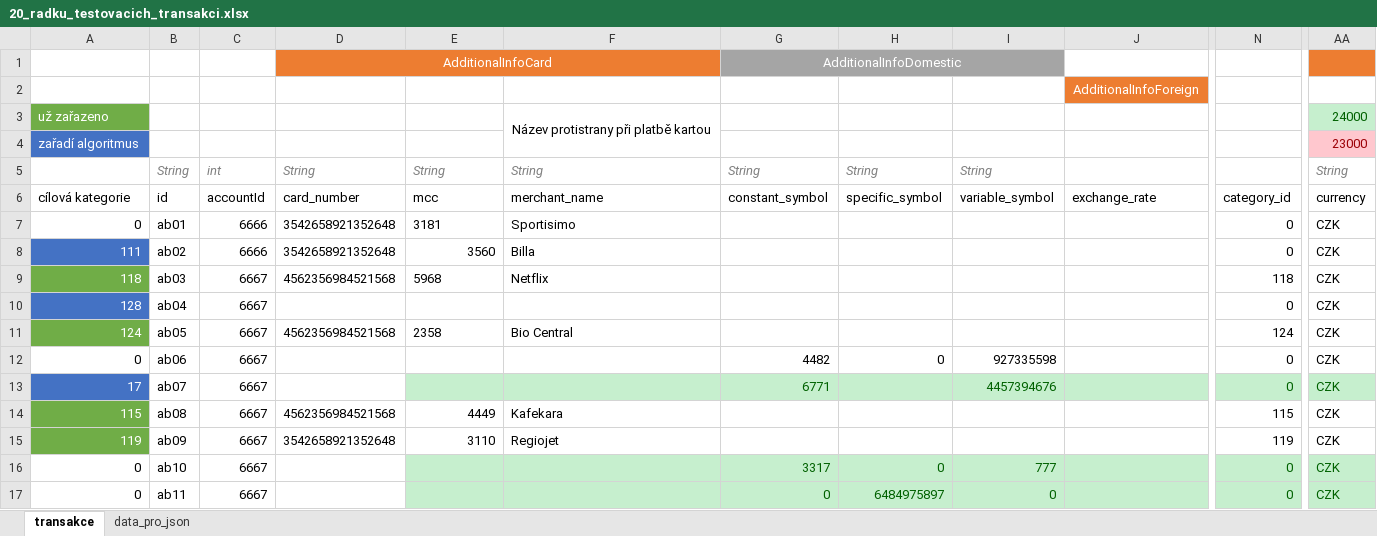
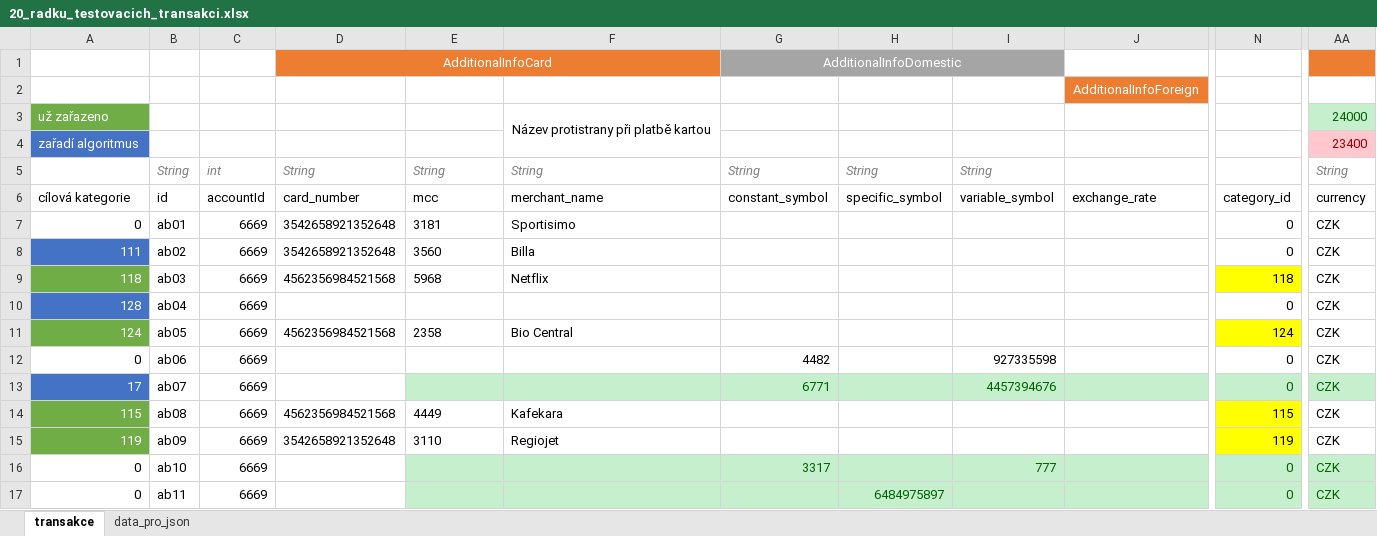
Before and after one commit to Martin819/moria, an Excel workbook: mock_data/20_radku_testovacich_transakci.xlsx, sheet transakce, drawn as a sheet; only a part is shown, gaps mark what is left out; values as stored, in another font and other column widths than the file's, no borders; conditional formats not drawn; the diff covers the shown part only; the diff names each change by its address in the sheet, - before the commit and + after, or states it on an @@ line.

```diff
--- a/mock_data/20_radku_testovacich_transakci.xlsx (sheet transakce)
+++ b/mock_data/20_radku_testovacich_transakci.xlsx (sheet transakce)
-AA4: 23000
+AA4: 23400
-C7:C8: 6666
+C7:C8: 6669
-E8 alignment: right
+E8 alignment: left
-C9:C17: 6667
+C9:C17: 6669
-N9 fill: none
+N9 fill: #FFFF00
-N11 fill: none
+N11 fill: #FFFF00
-H12: 0
+H12: (empty)
-E14:E15 alignment: right
+E14:E15 alignment: left
-N14:N15 fill: none
+N14:N15 fill: #FFFF00
-H16: 0
+H16: (empty)
-G17: 0
+G17: (empty)
-I17: 0
+I17: (empty)
```
Also changed, not shown: 1 added row, 22 edited cells and cell formats elsewhere in this sheet, sheet data_pro_json, formulas that keep their value, 8 other files.
